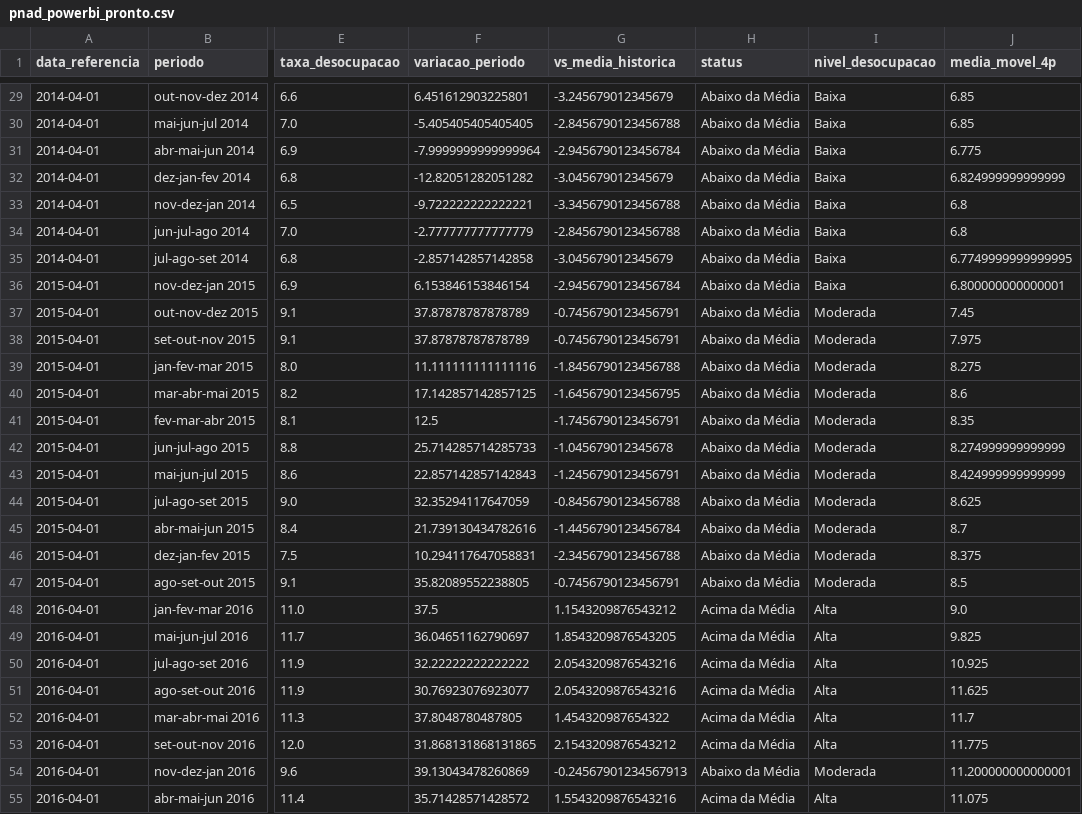
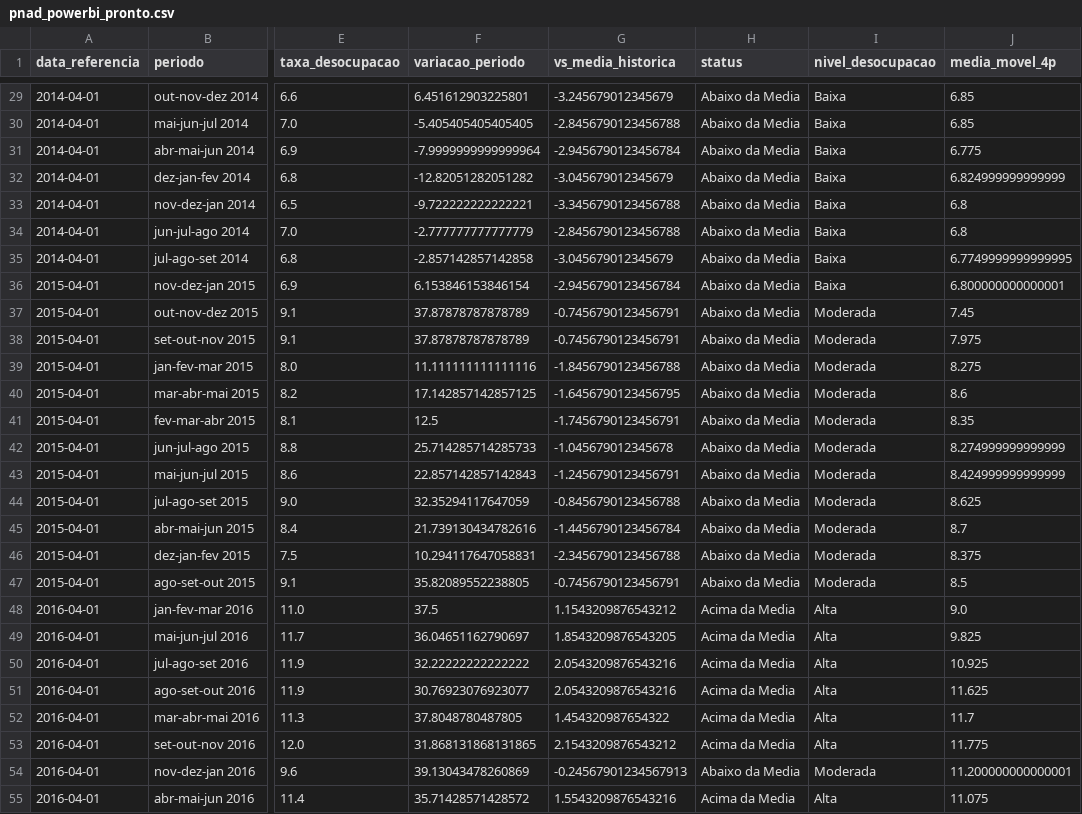
Before and after one commit to Angelo-snt/ibge-pnad-analysis, a CSV file: data/pnad_powerbi_pronto.csv, drawn as a sheet; only a part is shown, gaps mark what is left out; the diff covers the shown part only; the diff names each change by its address in the sheet, - before the commit and + after, or states it on an @@ line.

```diff
--- a/data/pnad_powerbi_pronto.csv
+++ b/data/pnad_powerbi_pronto.csv
-H29:H47 (status): Abaixo da Média
+H29:H47 (status): Abaixo da Media
-H48:H53 (status): Acima da Média
+H48:H53 (status): Acima da Media
-H54 (status): Abaixo da Média
+H54 (status): Abaixo da Media
-H55 (status): Acima da Média
+H55 (status): Acima da Media
```
Also changed, not shown: 135 edited cells elsewhere in this file, 7 other files.
